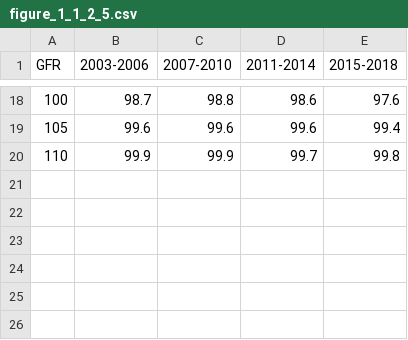
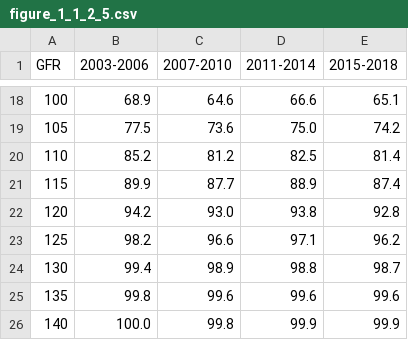
Before and after one commit to robnfoley/nhanes, a CSV file: figure_1_1_2_5.csv, drawn as a sheet; only a part is shown, gaps mark what is left out; the diff covers the shown part only.

```diff
--- a/figure_1_1_2_5.csv
+++ b/figure_1_1_2_5.csv
@@ -18,3 +18,9 @@
-100,"98.7","98.8","98.6","97.6"
-105,"99.6","99.6","99.6","99.4"
-110,"99.9","99.9","99.7","99.8"
+100,"68.9","64.6","66.6","65.1"
+105,"77.5","73.6","75.0","74.2"
+110,"85.2","81.2","82.5","81.4"
+115,"89.9","87.7","88.9","87.4"
+120,"94.2","93.0","93.8","92.8"
+125,"98.2","96.6","97.1","96.2"
+130,"99.4","98.9","98.8","98.7"
+135,"99.8","99.6","99.6","99.6"
+140,"100.0"," 99.8"," 99.9"," 99.9"
```
Also changed, not shown: 64 edited cells elsewhere in this file, figure_1_1_2_0.csv, figure_1_1_2_1.csv, 4 other files.
